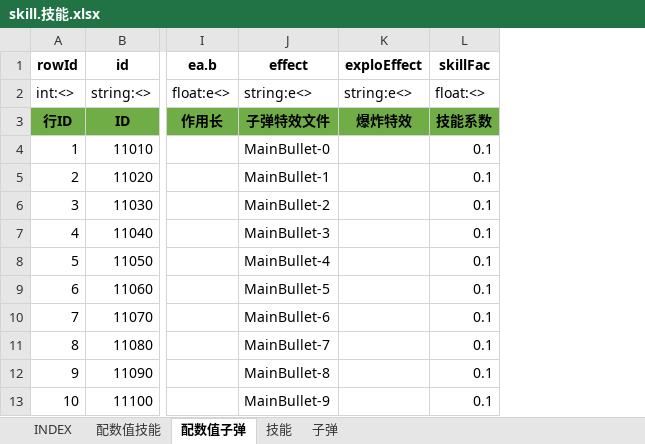
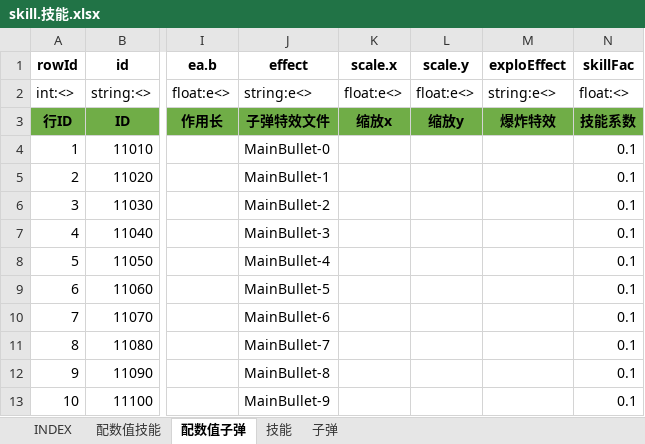
Before and after one commit to hataksumo/UIDesigner, an Excel workbook: Excel/skill.技能.xlsx, sheet 配数值子弹, drawn as a sheet; only a part is shown, gaps mark what is left out; values as stored, in another font and other column widths than the file's, no borders; the diff names each change by its address in the sheet, - before the commit and + after, or states it on an @@ line.

```diff
--- a/Excel/skill.技能.xlsx (sheet 配数值子弹)
+++ b/Excel/skill.技能.xlsx (sheet 配数值子弹)
+column K (scale.x), rows 2-3: float:e<> | 缩放x
+column L (scale.y), rows 2-3: float:e<> | 缩放y
```
Also changed, not shown: Excel/item.道具.xlsx.
